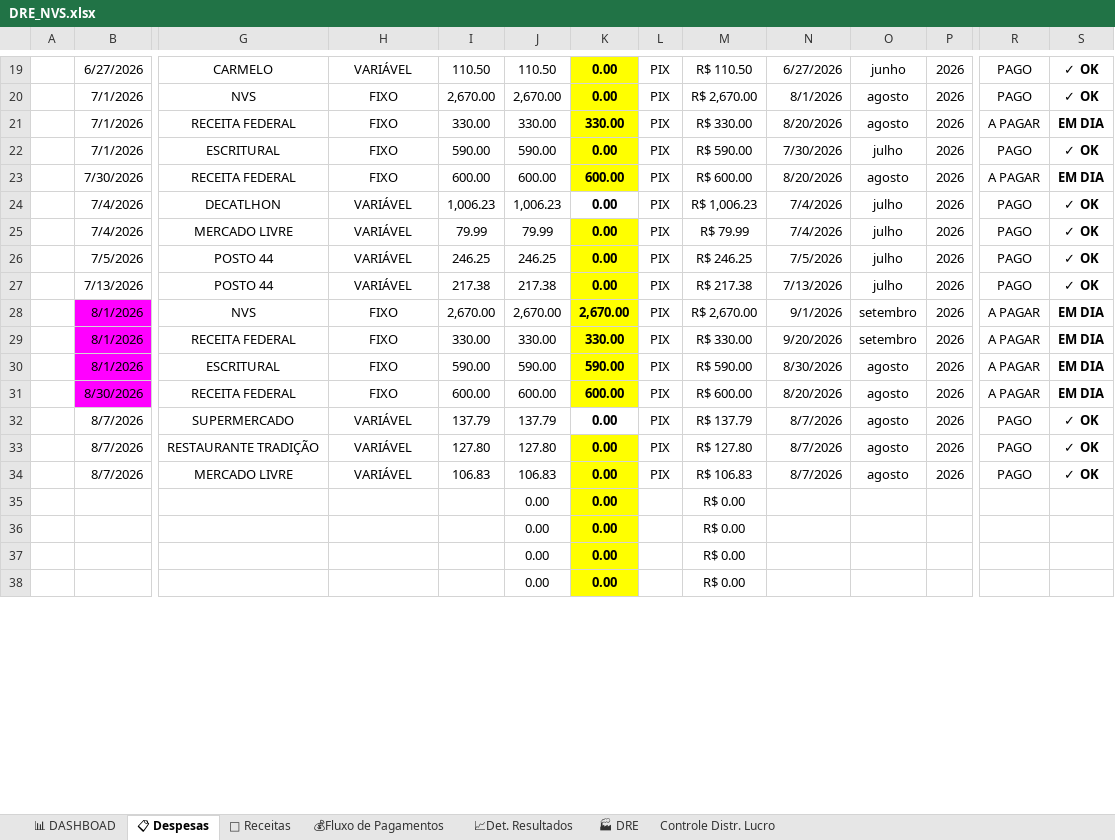
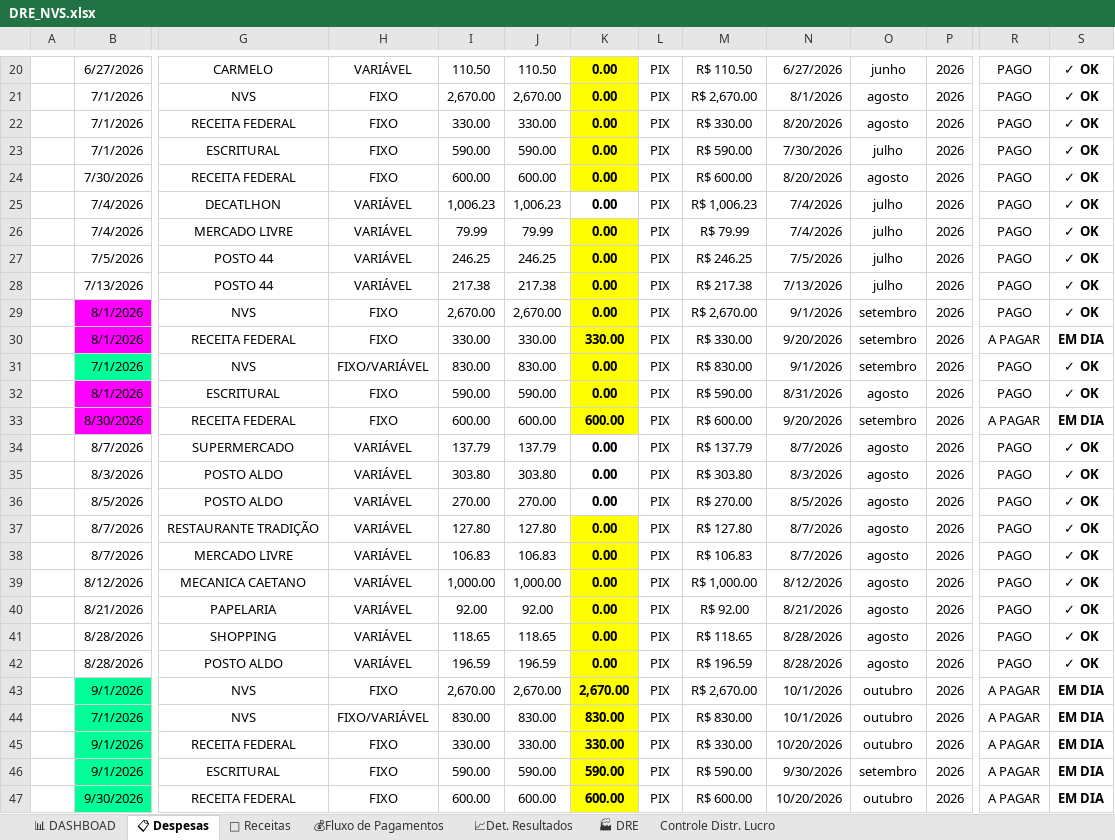
Before and after one commit to NevesPNG68/NVS-CONSULTORIA, an Excel workbook: DRE_NVS.xlsx, sheet 📋 Despesas, drawn as a sheet; only a part is shown, gaps mark what is left out; values as stored, in another font and other column widths than the file's, no borders; charts and pictures and conditional formats not drawn; removed rows and columns are numbered as before the commit, all else as after; rows hold the shown columns only; the diff covers the shown part only; the diff names each change by its address in the sheet, - before the commit and + after, or states it on an @@ line.

Commit message:
Add files via upload

```diff
--- a/DRE_NVS.xlsx (sheet 📋 Despesas)
+++ b/DRE_NVS.xlsx (sheet 📋 Despesas)
-K22: 330.00
+K22: 0.00
-R22: A PAGAR
+R22: PAGO
-S22: EM DIA
+S22: ✓ OK
-K24: 600.00
+K24: 0.00
-R24: A PAGAR
+R24: PAGO
-S24: EM DIA
+S24: ✓ OK
-K29: 2,670.00
+K29: 0.00
-R29: A PAGAR
+R29: PAGO
-S29: EM DIA
+S29: ✓ OK
+row 31:  | 7/1/2026 | NVS | FIXO/VARIÁVEL | 830.00 | 830.00 | 0.00 | PIX | R$ 830.00 | 9/1/2026 | setembro | 2026 | PAGO | ✓ OK
-K32: 590.00
+K32: 0.00
-N32: 8/30/2026
+N32: 8/31/2026
-R32: A PAGAR
+R32: PAGO
-S32: EM DIA
+S32: ✓ OK
-N33: 8/20/2026
+N33: 9/20/2026
-O33: agosto
+O33: setembro
+row 35:  | 8/3/2026 | POSTO ALDO | VARIÁVEL | 303.80 | 303.80 | 0.00 | PIX | R$ 303.80 | 8/3/2026 | agosto | 2026 | PAGO | ✓ OK
+row 36:  | 8/5/2026 | POSTO ALDO | VARIÁVEL | 270.00 | 270.00 | 0.00 | PIX | R$ 270.00 | 8/5/2026 | agosto | 2026 | PAGO | ✓ OK
-row 35:  |  |  |  |  | 0.00 | 0.00 |  | R$ 0.00
-row 36:  |  |  |  |  | 0.00 | 0.00 |  | R$ 0.00
-row 37:  |  |  |  |  | 0.00 | 0.00 |  | R$ 0.00
-row 38:  |  |  |  |  | 0.00 | 0.00 |  | R$ 0.00
+row 39:  | 8/12/2026 | MECANICA CAETANO | VARIÁVEL | 1,000.00 | 1,000.00 | 0.00 | PIX | R$ 1,000.00 | 8/12/2026 | agosto | 2026 | PAGO | ✓ OK
+row 40:  | 8/21/2026 | PAPELARIA | VARIÁVEL | 92.00 | 92.00 | 0.00 | PIX | R$ 92.00 | 8/21/2026 | agosto | 2026 | PAGO | ✓ OK
+row 41:  | 8/28/2026 | SHOPPING | VARIÁVEL | 118.65 | 118.65 | 0.00 | PIX | R$ 118.65 | 8/28/2026 | agosto | 2026 | PAGO | ✓ OK
+row 42:  | 8/28/2026 | POSTO ALDO | VARIÁVEL | 196.59 | 196.59 | 0.00 | PIX | R$ 196.59 | 8/28/2026 | agosto | 2026 | PAGO | ✓ OK
+row 43:  | 9/1/2026 | NVS | FIXO | 2,670.00 | 2,670.00 | 2,670.00 | PIX | R$ 2,670.00 | 10/1/2026 | outubro | 2026 | A PAGAR | EM DIA
+row 44:  | 7/1/2026 | NVS | FIXO/VARIÁVEL | 830.00 | 830.00 | 830.00 | PIX | R$ 830.00 | 10/1/2026 | outubro | 2026 | A PAGAR | EM DIA
+row 45:  | 9/1/2026 | RECEITA FEDERAL | FIXO | 330.00 | 330.00 | 330.00 | PIX | R$ 330.00 | 10/20/2026 | outubro | 2026 | A PAGAR | EM DIA
+row 46:  | 9/1/2026 | ESCRITURAL | FIXO | 590.00 | 590.00 | 590.00 | PIX | R$ 590.00 | 9/30/2026 | setembro | 2026 | A PAGAR | EM DIA
+row 47:  | 9/30/2026 | RECEITA FEDERAL | FIXO | 600.00 | 600.00 | 600.00 | PIX | R$ 600.00 | 10/20/2026 | outubro | 2026 | A PAGAR | EM DIA
```
Also changed, not shown: 2 added rows, 1 removed row, 11 edited cells and cell formats elsewhere in this sheet, sheet Controle Distr. Lucro, sheet 🏭 DRE, sheet 📈Det. Resultados, sheet 📊 DASHBOAD, sheet 💰Fluxo de Pagamentos, sheet 💸 Receitas, formulas that keep their value, charts or pictures.
